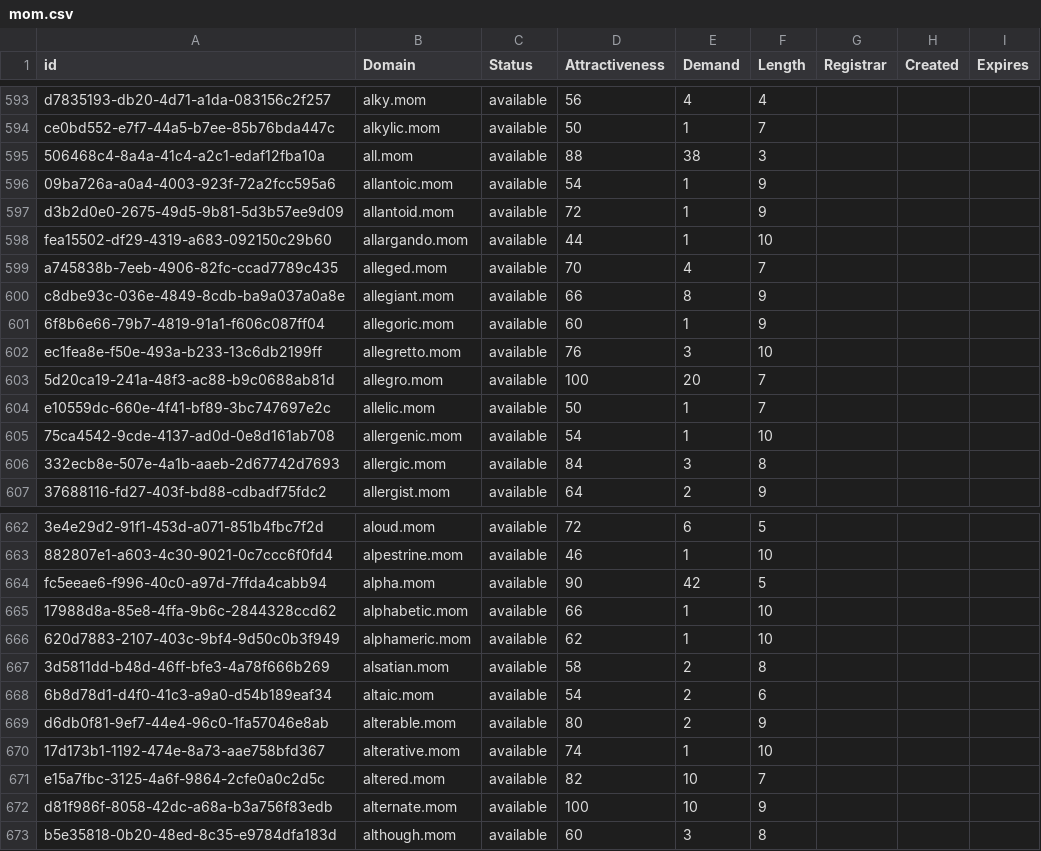
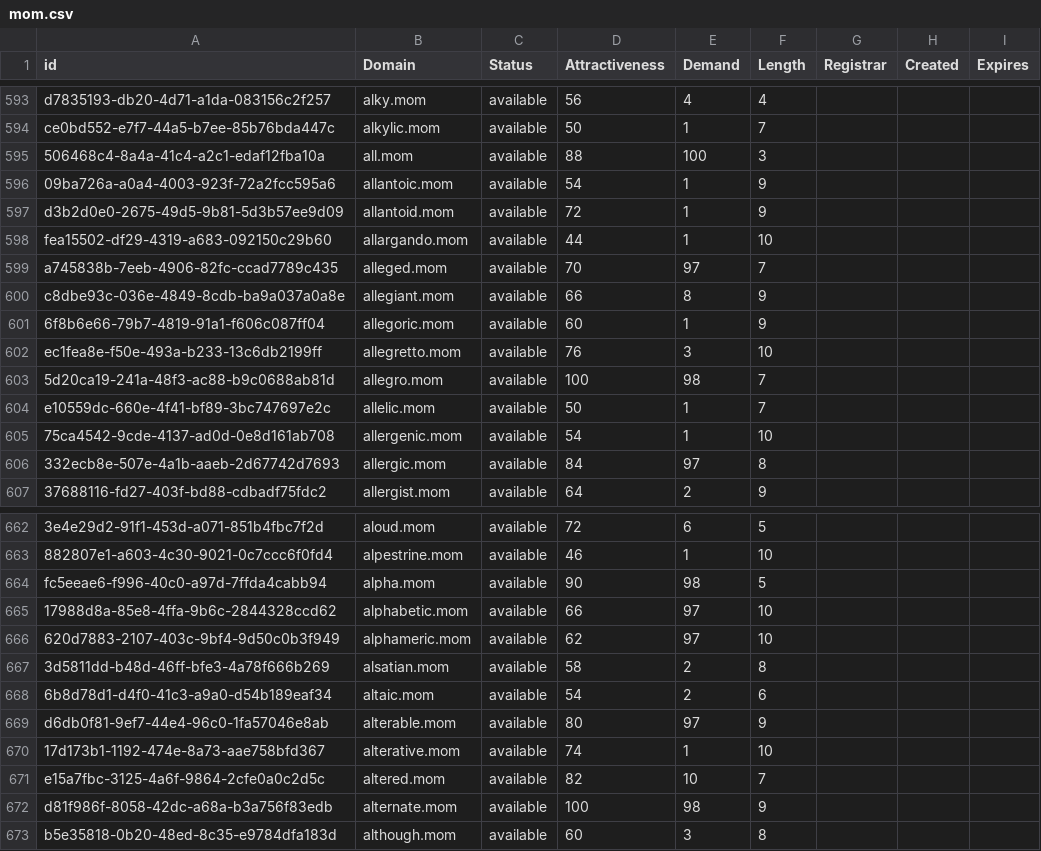
Before and after one commit to UniqueDomains/mom-oneword-domains, a CSV file: mom.csv, drawn as a sheet; only a part is shown, gaps mark what is left out; the diff covers the shown part only; the diff names each change by its address in the sheet, - before the commit and + after, or states it on an @@ line.

Commit message:
Domains update

```diff
--- a/mom.csv
+++ b/mom.csv
-E595 (Demand): 38
+E595 (Demand): 100
-E599 (Demand): 4
+E599 (Demand): 97
-E603 (Demand): 20
+E603 (Demand): 98
-E606 (Demand): 3
+E606 (Demand): 97
-E664 (Demand): 42
+E664 (Demand): 98
-E665:E666 (Demand): 1
+E665:E666 (Demand): 97
-E669 (Demand): 2
+E669 (Demand): 97
-E672 (Demand): 10
+E672 (Demand): 98
```
Also changed, not shown: 31 edited cells elsewhere in this file, 1 other file.
